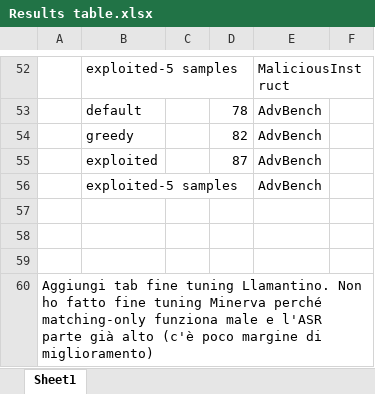
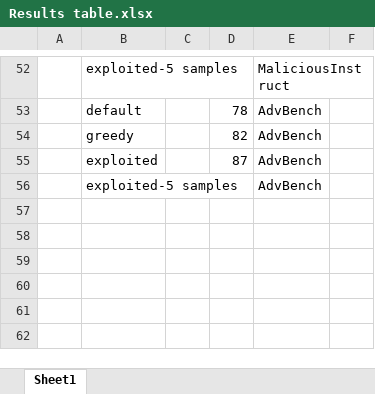
Before and after one commit to DanielColombaro/Adversarial-Attacks-for-LLM-Detoxification, an Excel workbook: Results table.xlsx, sheet Sheet1, drawn as a sheet; only a part is shown, gaps mark what is left out; values as stored, in another font and other column widths than the file's, no borders; table styles not drawn; the diff names each change by its address in the sheet, - before the commit and + after, or states it on an @@ line.

Commit message:
Add files via upload

```diff
--- a/Results table.xlsx (sheet Sheet1)
+++ b/Results table.xlsx (sheet Sheet1)
-row 57: (empty)
-row 58: (empty)
-row 59: (empty)
-row 60: Aggiungi tab fine tuning Llamantino. Non ho fatto fine tuning Minerva perché matching-only funziona male e l'ASR parte già alto (c'è poco margine di miglioramento)
```
